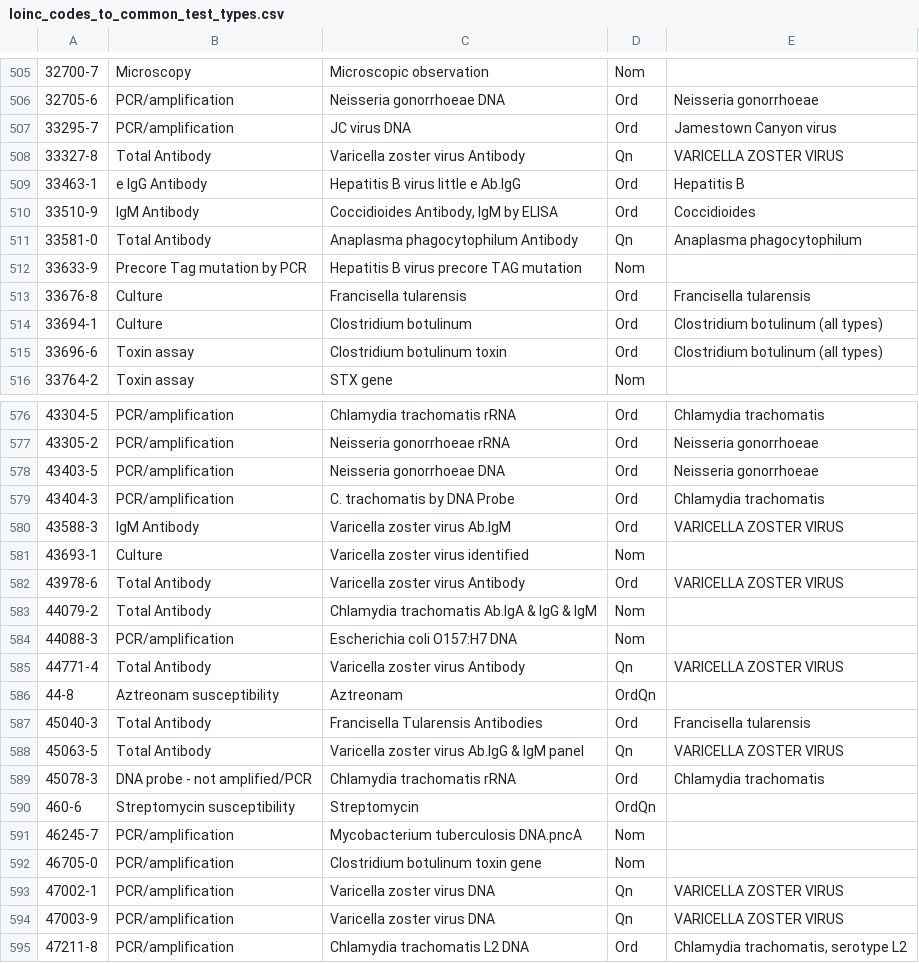
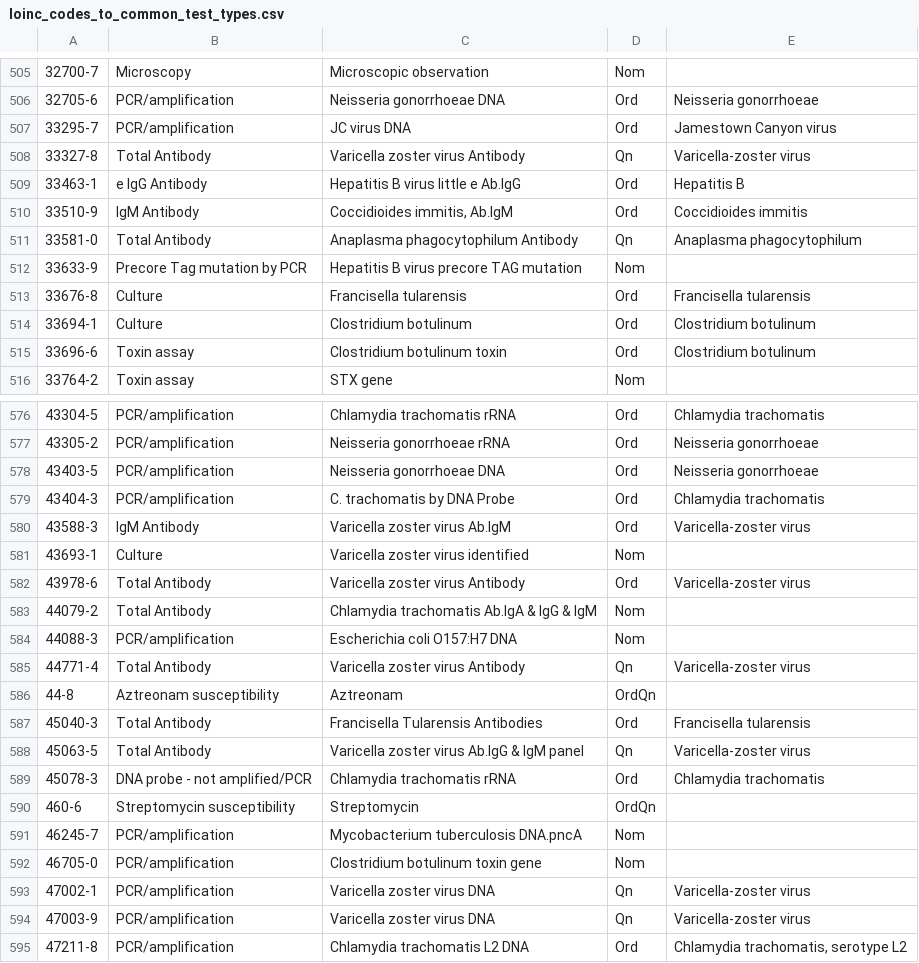
Before and after one commit to csinitiative/trisano, a CSV file: webapp/db/defaults/loinc_codes_to_common_test_types.csv, drawn as a sheet; only a part is shown, gaps mark what is left out; the diff covers the shown part only.

```diff
--- a/webapp/db/defaults/loinc_codes_to_common_test_types.csv
+++ b/webapp/db/defaults/loinc_codes_to_common_test_types.csv
@@ -507,5 +507,5 @@
 "33295-7","PCR/amplification","JC virus DNA","Ord","Jamestown Canyon virus"
-"33327-8","Total Antibody","Varicella zoster virus Antibody","Qn","VARICELLA ZOSTER VIRUS"
+"33327-8","Total Antibody","Varicella zoster virus Antibody","Qn","Varicella-zoster virus"
 "33463-1","e IgG Antibody","Hepatitis B virus little e Ab.IgG","Ord","Hepatitis B"
-"33510-9","IgM Antibody","Coccidioides Antibody, IgM by ELISA","Ord","Coccidioides"
+"33510-9","IgM Antibody","Coccidioides immitis, Ab.IgM","Ord","Coccidioides immitis"
 "33581-0","Total Antibody","Anaplasma phagocytophilum Antibody","Qn","Anaplasma phagocytophilum"
@@ -513,4 +513,4 @@
 "33676-8","Culture","Francisella tularensis","Ord","Francisella tularensis"
-"33694-1","Culture","Clostridium botulinum","Ord","Clostridium botulinum (all types)"
-"33696-6","Toxin assay","Clostridium botulinum toxin","Ord","Clostridium botulinum (all types)"
+"33694-1","Culture","Clostridium botulinum","Ord","Clostridium botulinum"
+"33696-6","Toxin assay","Clostridium botulinum toxin","Ord","Clostridium botulinum"
 "33764-2","Toxin assay","STX gene","Nom",
@@ -579,11 +579,11 @@
 "43404-3","PCR/amplification","C. trachomatis by DNA Probe","Ord","Chlamydia trachomatis"
-"43588-3","IgM Antibody","Varicella zoster virus Ab.IgM","Ord","VARICELLA ZOSTER VIRUS"
+"43588-3","IgM Antibody","Varicella zoster virus Ab.IgM","Ord","Varicella-zoster virus"
 "43693-1","Culture","Varicella zoster virus identified","Nom",
-"43978-6","Total Antibody","Varicella zoster virus Antibody","Ord","VARICELLA ZOSTER VIRUS"
+"43978-6","Total Antibody","Varicella zoster virus Antibody","Ord","Varicella-zoster virus"
 "44079-2","Total Antibody","Chlamydia trachomatis Ab.IgA & IgG & IgM","Nom",
 "44088-3","PCR/amplification","Escherichia coli O157:H7 DNA","Nom",
-"44771-4","Total Antibody","Varicella zoster virus Antibody","Qn","VARICELLA ZOSTER VIRUS"
+"44771-4","Total Antibody","Varicella zoster virus Antibody","Qn","Varicella-zoster virus"
 "44-8","Aztreonam susceptibility","Aztreonam","OrdQn",
 "45040-3","Total Antibody","Francisella Tularensis Antibodies","Ord","Francisella tularensis"
-"45063-5","Total Antibody","Varicella zoster virus Ab.IgG & IgM panel","Qn","VARICELLA ZOSTER VIRUS"
+"45063-5","Total Antibody","Varicella zoster virus Ab.IgG & IgM panel","Qn","Varicella-zoster virus"
 "45078-3","DNA probe - not amplified/PCR","Chlamydia trachomatis rRNA","Ord","Chlamydia trachomatis"
@@ -592,4 +592,4 @@
 "46705-0","PCR/amplification","Clostridium botulinum toxin gene","Nom",
-"47002-1","PCR/amplification","Varicella zoster virus DNA","Qn","VARICELLA ZOSTER VIRUS"
-"47003-9","PCR/amplification","Varicella zoster virus DNA","Qn","VARICELLA ZOSTER VIRUS"
+"47002-1","PCR/amplification","Varicella zoster virus DNA","Qn","Varicella-zoster virus"
+"47003-9","PCR/amplification","Varicella zoster virus DNA","Qn","Varicella-zoster virus"
 "47211-8","PCR/amplification","Chlamydia trachomatis L2 DNA","Ord","Chlamydia trachomatis, serotype L2"
```
Also changed, not shown: 1 added row and 98 edited cells elsewhere in this file.
